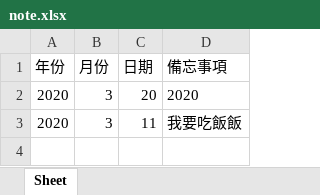
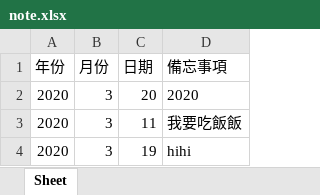
Before and after one commit to Da23849156/PING-HAN-TSAI, an Excel workbook: note.xlsx, sheet Sheet, drawn as a sheet; values as stored, in another font and other column widths than the file's, no borders; the diff names each change by its address in the sheet, - before the commit and + after, or states it on an @@ line.

Commit message:
更新now“
d

```diff
--- a/note.xlsx (sheet Sheet)
+++ b/note.xlsx (sheet Sheet)
+row 4: 2020 | 3 | 19 | hihi
```
